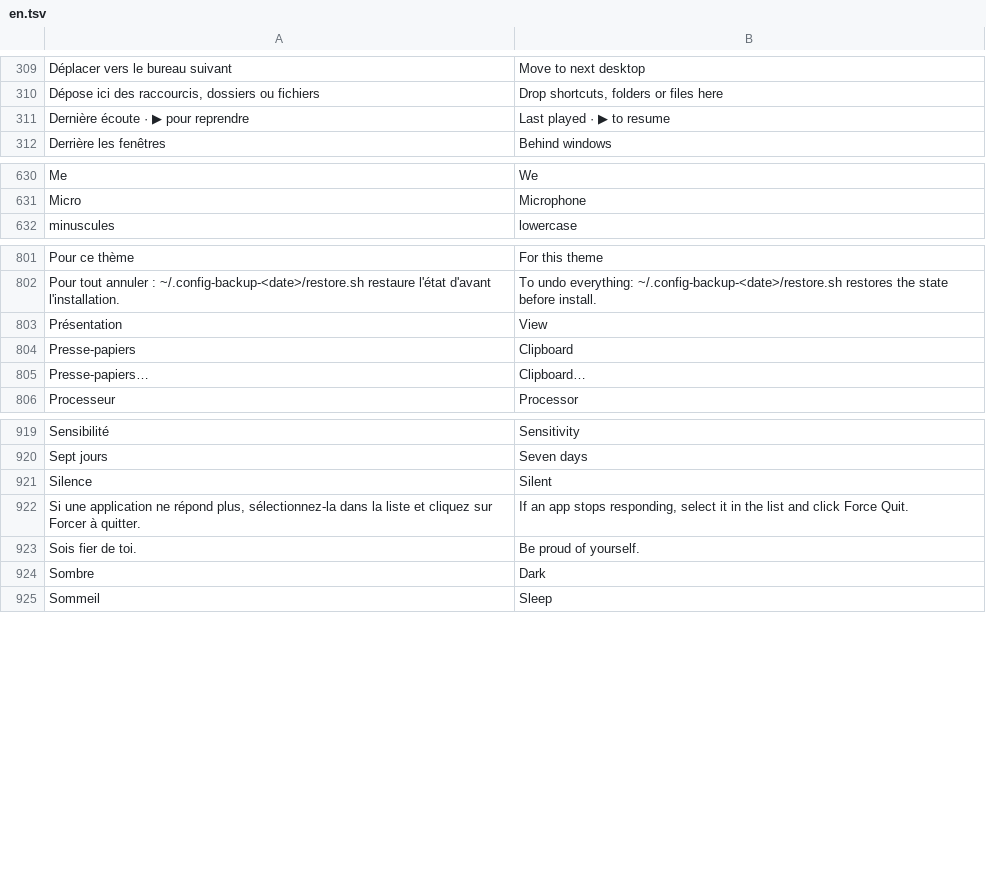
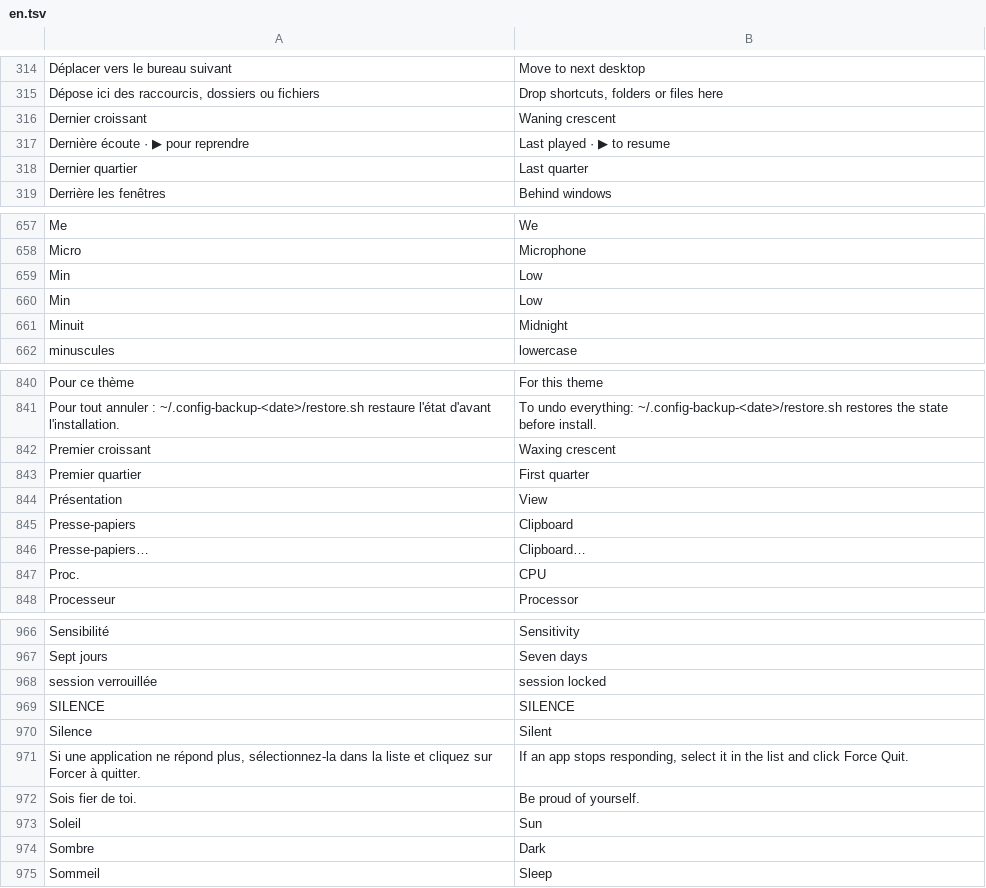
Before and after one commit to 7jok/liquid-glass, a TSV file: shared/lang/en.tsv, drawn as a sheet; only a part is shown, gaps mark what is left out; the diff covers the shown part only; the diff names each change by its address in the sheet, - before the commit and + after, or states it on an @@ line.

```diff
--- a/shared/lang/en.tsv
+++ b/shared/lang/en.tsv
+row 316: Dernier croissant | Waning crescent
+row 318: Dernier quartier | Last quarter
+row 659: Min | Low
+row 660: Min | Low
+row 661: Minuit | Midnight
+row 842: Premier croissant | Waxing crescent
+row 843: Premier quartier | First quarter
+row 847: Proc. | CPU
+row 968: session verrouillée | session locked
+row 969: SILENCE | SILENCE
+row 973: Soleil | Sun
```
Also changed, not shown: 50 added rows elsewhere in this file, 30 other files.
